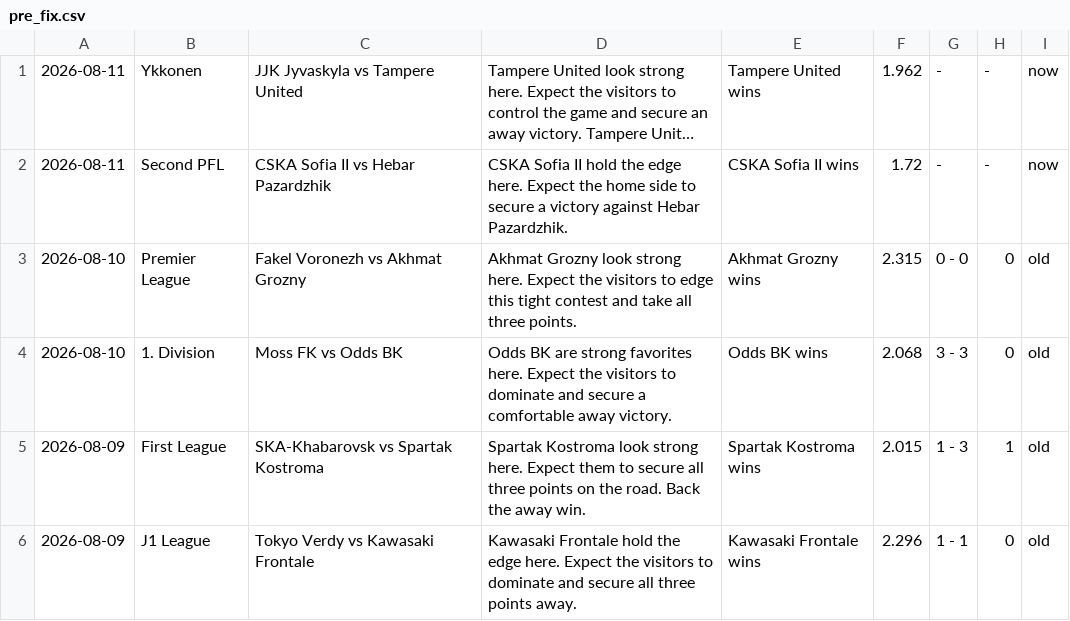
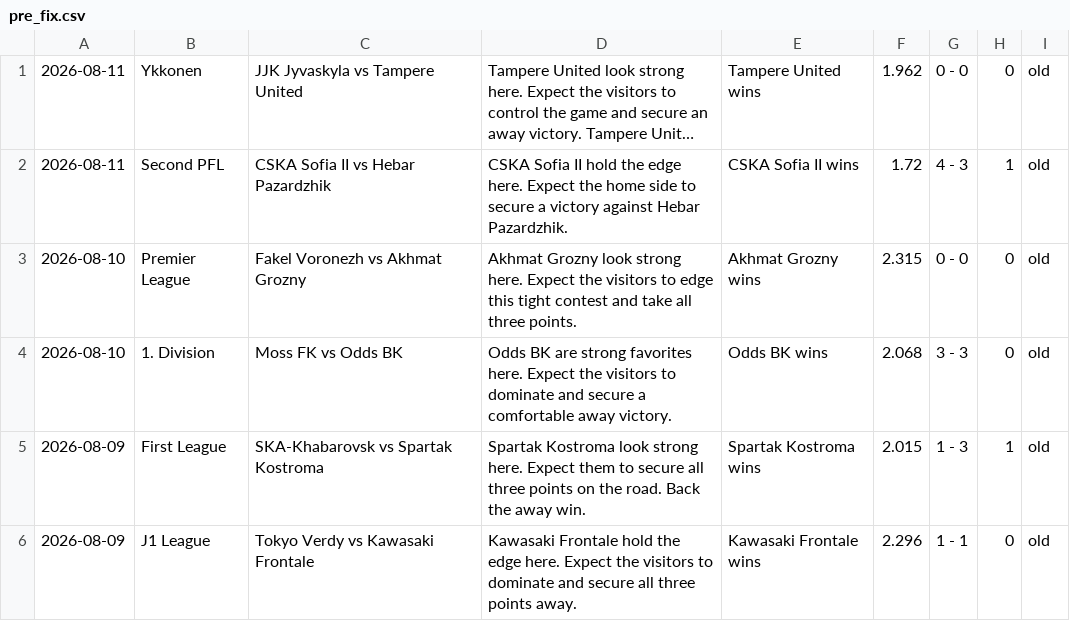
Before and after one commit to htetmyet/footytips, a CSV file: pre_fix.csv, drawn as a sheet; only a part is shown; long unchanged cells end in …; the diff names each change by its address in the sheet, - before the commit and + after, or states it on an @@ line.

```diff
--- a/pre_fix.csv
+++ b/pre_fix.csv
-G1: -
+G1: 0 - 0
-H1: -
+H1: 0
-I1:I2: now
+I1:I2: old
-G2: -
+G2: 4 - 3
-H2: -
+H2: 1
```
Also changed, not shown: free_fix.csv.
